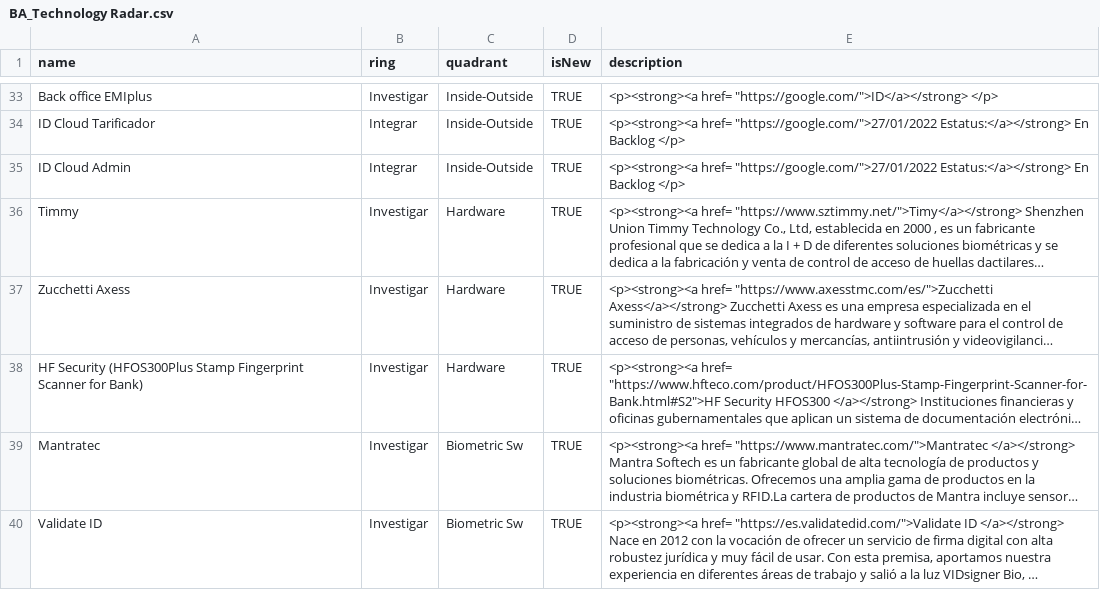
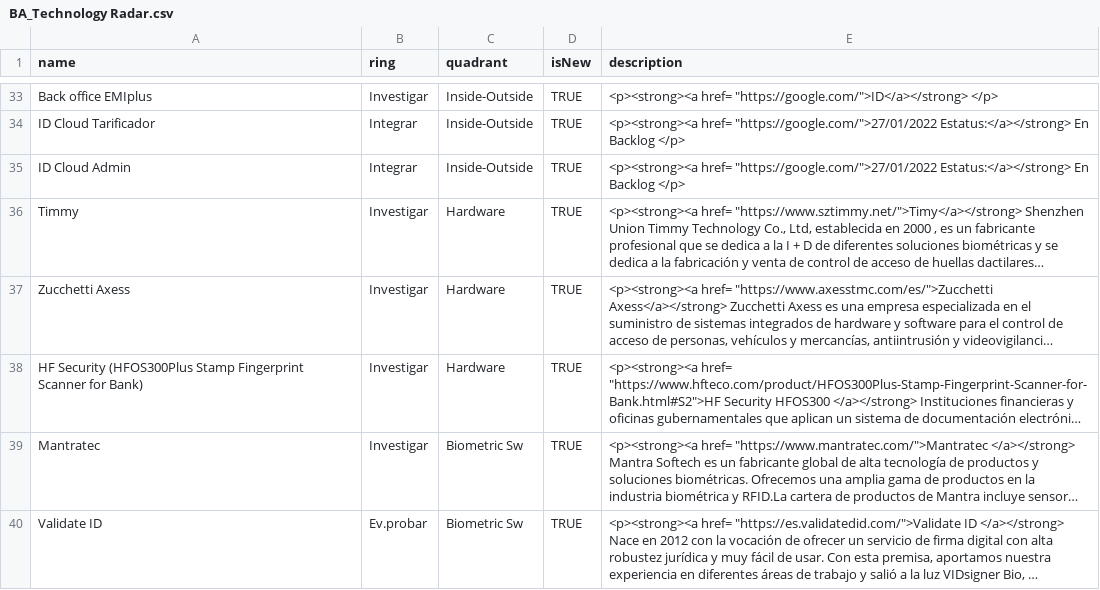
Before and after one commit to jpmejiag/radar_ba, a CSV file: BA_Technology Radar.csv, drawn as a sheet; only a part is shown, gaps mark what is left out; long unchanged cells end in …; the diff names each change by its address in the sheet, - before the commit and + after, or states it on an @@ line.

Commit message:
Update BA_Technology Radar.csv

```diff
--- a/BA_Technology Radar.csv
+++ b/BA_Technology Radar.csv
-B40 (ring): Investigar
+B40 (ring): Ev.probar
```
